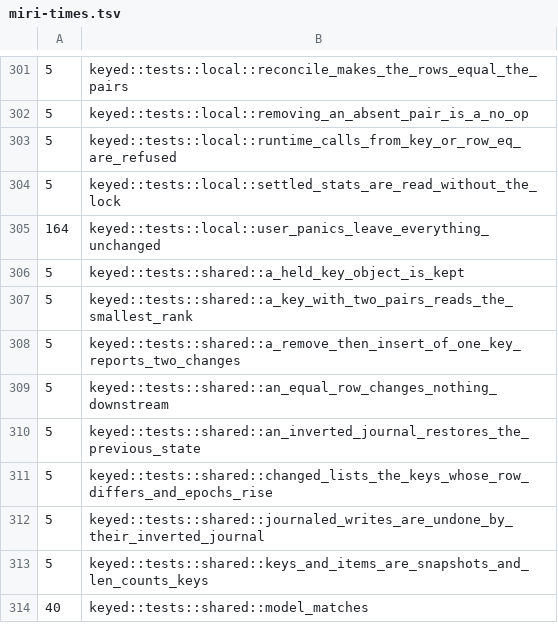
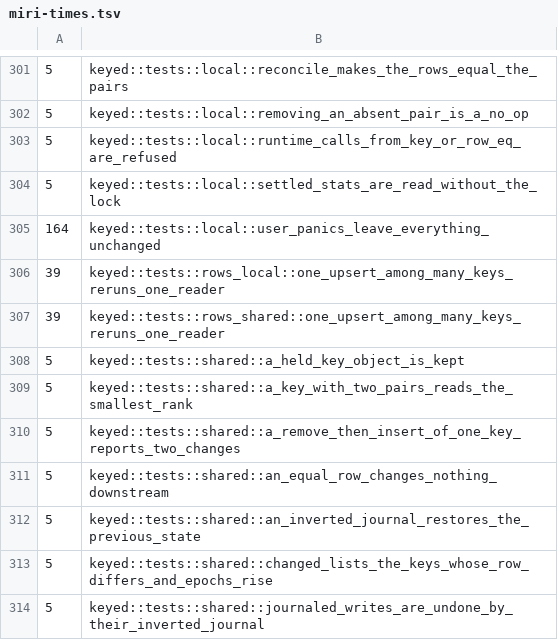
Before and after one commit to Anyesh/incr, a TSV file: scripts/miri-times.tsv, drawn as a sheet; only a part is shown, gaps mark what is left out; the shorter side is filled out with more unchanged rows.

Commit message:
test(incr-core): run the 240k-key reader test at 960 keys under Miri and record its time

```diff
--- a/scripts/miri-times.tsv
+++ b/scripts/miri-times.tsv
@@ -305,2 +305,4 @@
 164	keyed::tests::local::user_panics_leave_everything_unchanged
+39	keyed::tests::rows_local::one_upsert_among_many_keys_reruns_one_reader
+39	keyed::tests::rows_shared::one_upsert_among_many_keys_reruns_one_reader
 5	keyed::tests::shared::a_held_key_object_is_kept
```
Also changed, not shown: 1 other file.
